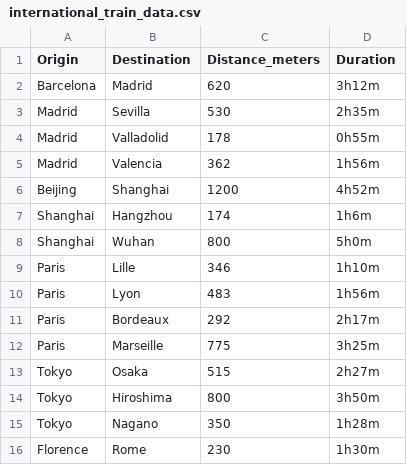
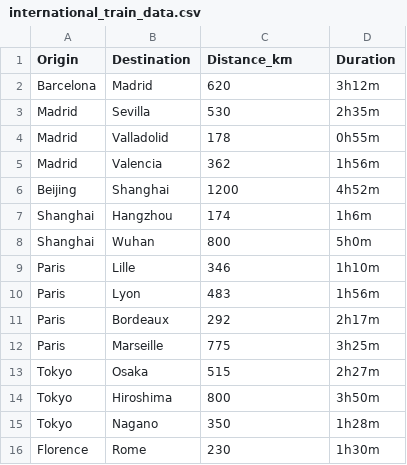
Before and after one commit to mamaOcoder/highspeedrail, a CSV file: data/international_train_data.csv, drawn as a sheet.

```diff
--- a/data/international_train_data.csv
+++ b/data/international_train_data.csv
@@ -1,2 +1,2 @@
-Origin,Destination,Distance_meters,Duration
+Origin,Destination,Distance_km,Duration
 Barcelona,Madrid,620,3h12m
```
Also changed, not shown: 2 other files.
